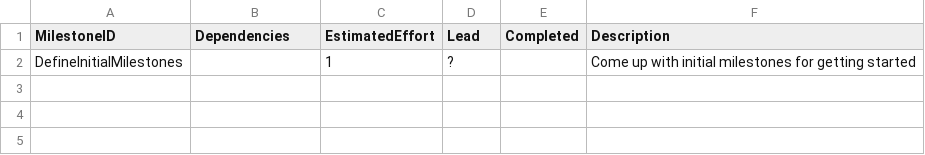
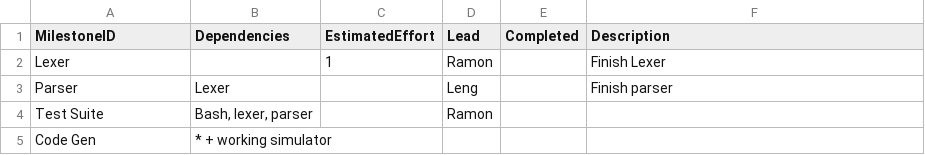
Before and after one commit to lengwe/C90_Compiler, a CSV file: management/milestones.csv, drawn as a sheet.

Commit message:
Miles stone initialised

```diff
--- a/management/milestones.csv
+++ b/management/milestones.csv
@@ -1,2 +1,5 @@
 MilestoneID,             Dependencies, EstimatedEffort, Lead,  Completed, Description
-DefineInitialMilestones,             ,               1,    ?,           , Come up with initial milestones for getting started
+Lexer,,1,Ramon,           ,Finish Lexer
+Parser,Lexer,,Leng,,Finish parser
+Test Suite,"Bash, lexer, parser",,Ramon,,
+Code Gen,* + working simulator,,,,
```
